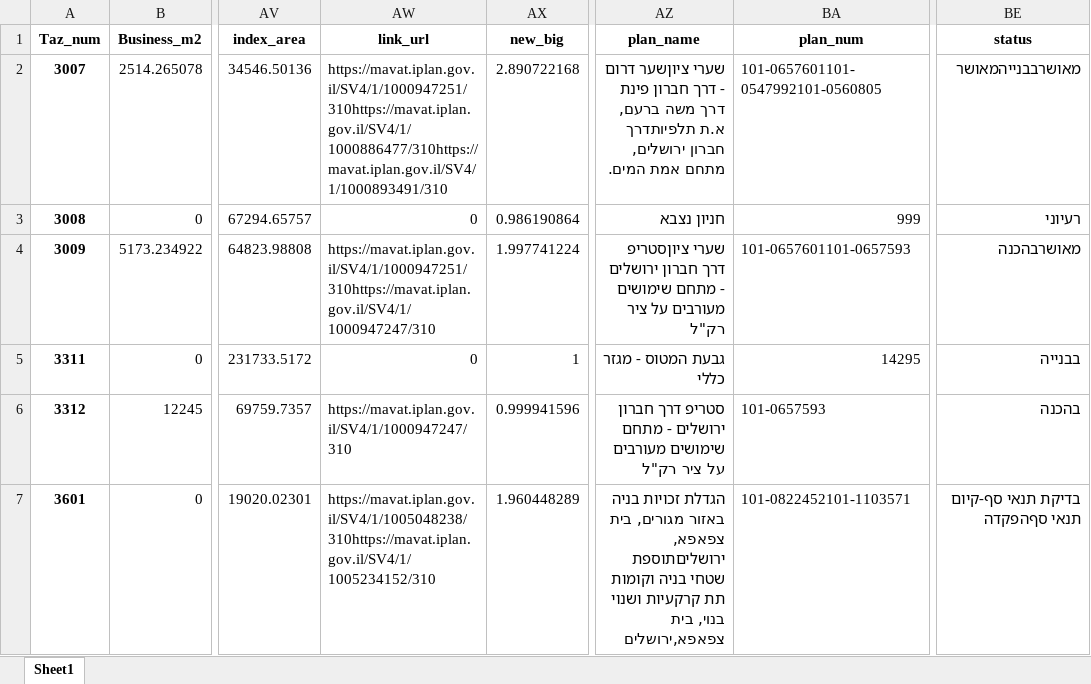
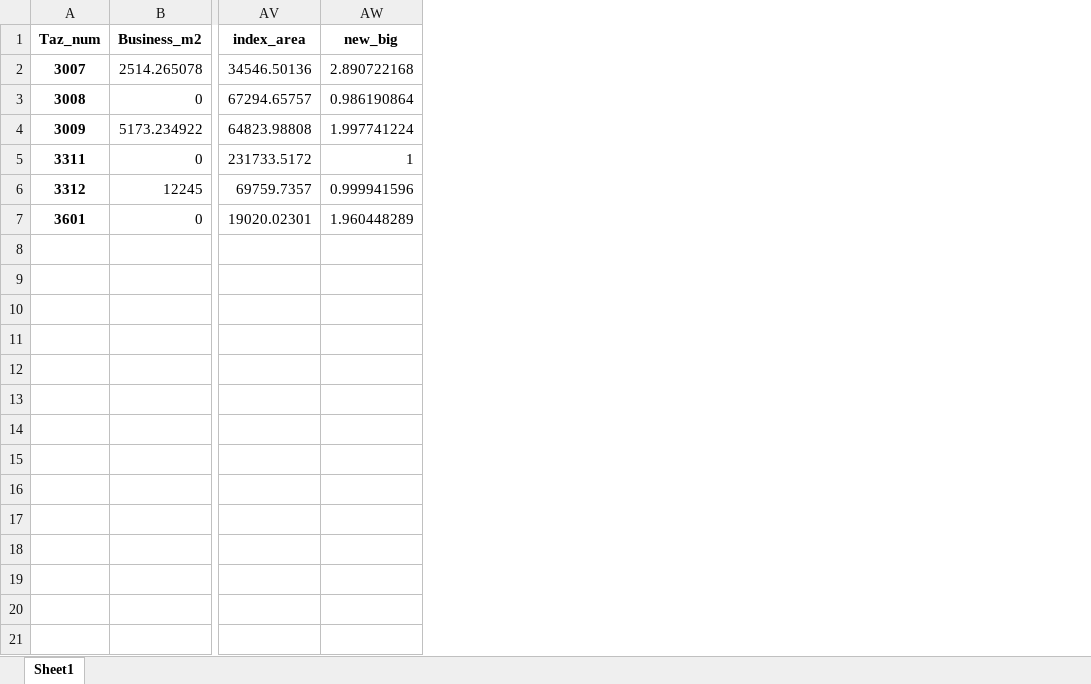
Before and after one commit to DavidPerelman/creat_forecast_ad_hoc, an Excel workbook: index_layer.xlsx, sheet Sheet1, drawn as a sheet; only a part is shown, gaps mark what is left out; values as stored, in another font and other column widths than the file's, no borders; the diff names each change by its address in the sheet, - before the commit and + after, or states it on an @@ line.

```diff
--- a/index_layer.xlsx (sheet Sheet1)
+++ b/index_layer.xlsx (sheet Sheet1)
-column AW (link_url), rows 2-7: https://mavat.iplan.gov.il/SV4/1/1000947251/310https://mavat.iplan.gov.il/SV4/1/1000886477/310https://mavat.iplan.gov.il/SV4/1/1000893491/310 | 0 | https://mavat.iplan.gov.il/SV4/1/1000947251/310https://mavat.iplan.gov.il/SV4/1/1000947247/310 | 0 | https://mavat.iplan.gov.il/SV4/1/1000947247/310 | https://mavat.iplan.gov.il/SV4/1/1005048238/310https://mavat.iplan.gov.il/SV4/1/1005234152/310
-column AZ (plan_name), rows 2-7: שערי ציוןשער דרום - דרך חברון פינת דרך משה ברעם, א.ת תלפיותדרך חברון ירושלים, מתחם אמת המים. | חניון נצבא | שערי ציוןסטריפ דרך חברון ירושלים - מתחם שימושים מעורבים על ציר רק"ל | גבעת המטוס - מגזר כללי | סטריפ דרך חברון ירושלים - מתחם שימושים מעורבים על ציר רק"ל | הגדלת זכויות בניה באזור מגורים, בית צפאפא, ירושליםתוספת שטחי בניה וקומות תת קרקעיות ושנוי בנוי, בית צפאפא,ירושלים
-column BA (plan_num), rows 2-7: 101-0657601101-0547992101-0560805 | 999 | 101-0657601101-0657593 | 14295 | 101-0657593 | 101-0822452101-1103571
-column BE (status), rows 2-7: מאושרבבנייהמאושר | רעיוני | מאושרבהכנה | בבנייה | בהכנה | בדיקת תנאי סף-קיום תנאי סףהפקדה
```
Also changed, not shown: 22 other files.
